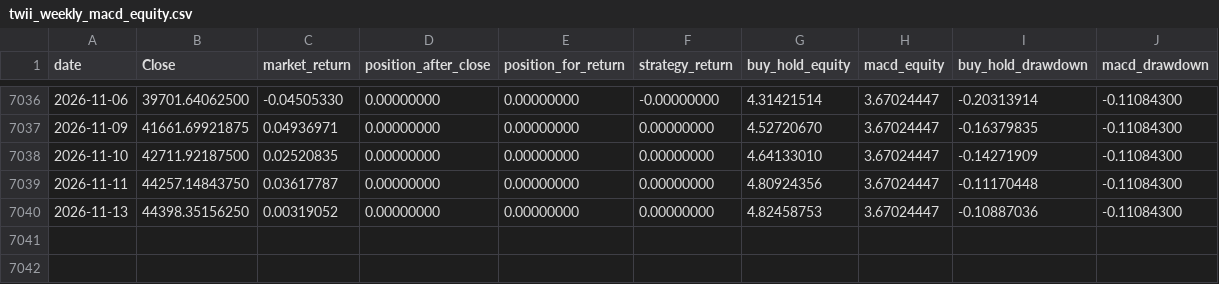
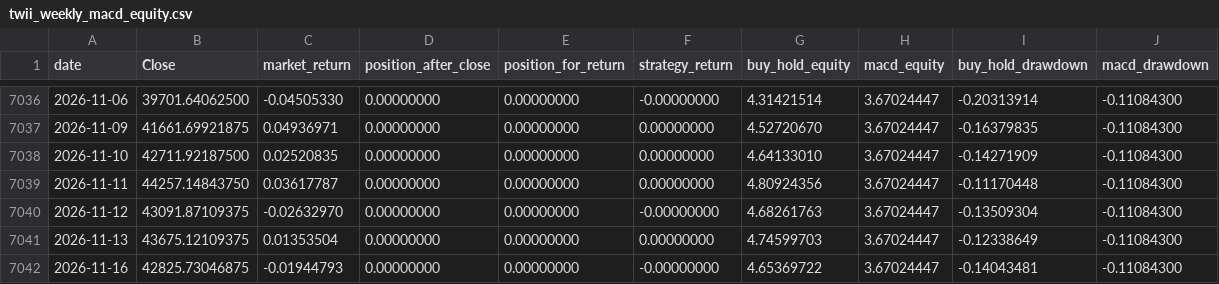
Before and after one commit to culolom/culolom-backtest, a CSV file: output/twii_weekly_macd_equity.csv, drawn as a sheet; only a part is shown, gaps mark what is left out.

```diff
--- a/output/twii_weekly_macd_equity.csv
+++ b/output/twii_weekly_macd_equity.csv
@@ -7039,2 +7039,4 @@
 2026-11-11,44257.14843750,0.03617787,0.00000000,0.00000000,0.00000000,4.80924356,3.67024447,-0.11170448,-0.11084300
-2026-11-13,44398.35156250,0.00319052,0.00000000,0.00000000,0.00000000,4.82458753,3.67024447,-0.10887036,-0.11084300
+2026-11-12,43091.87109375,-0.02632970,0.00000000,0.00000000,-0.00000000,4.68261763,3.67024447,-0.13509304,-0.11084300
+2026-11-13,43675.12109375,0.01353504,0.00000000,0.00000000,0.00000000,4.74599703,3.67024447,-0.12338649,-0.11084300
+2026-11-16,42825.73046875,-0.01944793,0.00000000,0.00000000,-0.00000000,4.65369722,3.67024447,-0.14043481,-0.11084300
```
Also changed, not shown: 3 other files.
